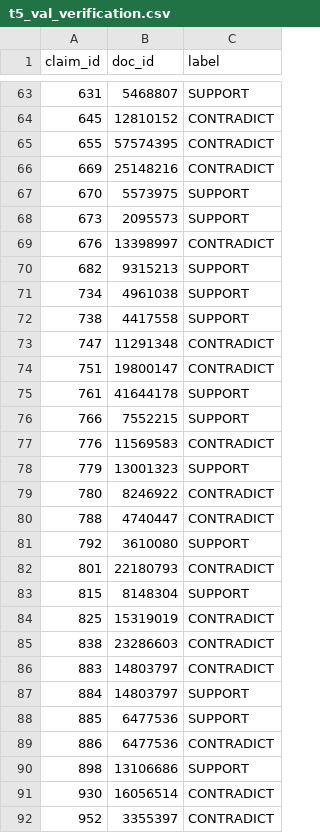
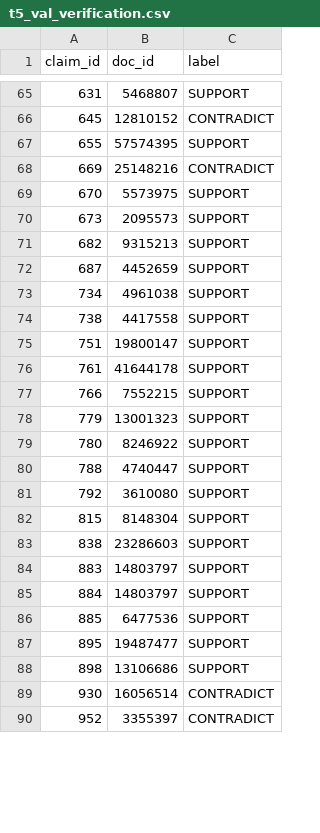
Before and after one commit to Mihir269/InterIITNLPAssignment, a CSV file: predictions/t5_val_verification.csv, drawn as a sheet; only a part is shown, gaps mark what is left out; the diff covers the shown part only.

```diff
--- a/predictions/t5_val_verification.csv
+++ b/predictions/t5_val_verification.csv
@@ -64,3 +66,3 @@ claim_id,doc_id,label
 645,12810152,CONTRADICT
-655,57574395,CONTRADICT
+655,57574395,SUPPORT
 669,25148216,CONTRADICT
@@ -68,23 +70,19 @@ claim_id,doc_id,label
 673,2095573,SUPPORT
-676,13398997,CONTRADICT
 682,9315213,SUPPORT
+687,4452659,SUPPORT
 734,4961038,SUPPORT
 738,4417558,SUPPORT
-747,11291348,CONTRADICT
-751,19800147,CONTRADICT
+751,19800147,SUPPORT
 761,41644178,SUPPORT
 766,7552215,SUPPORT
-776,11569583,CONTRADICT
 779,13001323,SUPPORT
-780,8246922,CONTRADICT
-788,4740447,CONTRADICT
+780,8246922,SUPPORT
+788,4740447,SUPPORT
 792,3610080,SUPPORT
-801,22180793,CONTRADICT
 815,8148304,SUPPORT
-825,15319019,CONTRADICT
-838,23286603,CONTRADICT
-883,14803797,CONTRADICT
+838,23286603,SUPPORT
+883,14803797,SUPPORT
 884,14803797,SUPPORT
 885,6477536,SUPPORT
-886,6477536,CONTRADICT
+895,19487477,SUPPORT
 898,13106686,SUPPORT
```
Also changed, not shown: 23 added rows, 20 removed rows and 17 edited cells elsewhere in this file, exploration/t5_val_errors_nlift_pair0.7.csv, exploration/t5_val_verification_nlift_pair0.6.csv, 14 other files.
